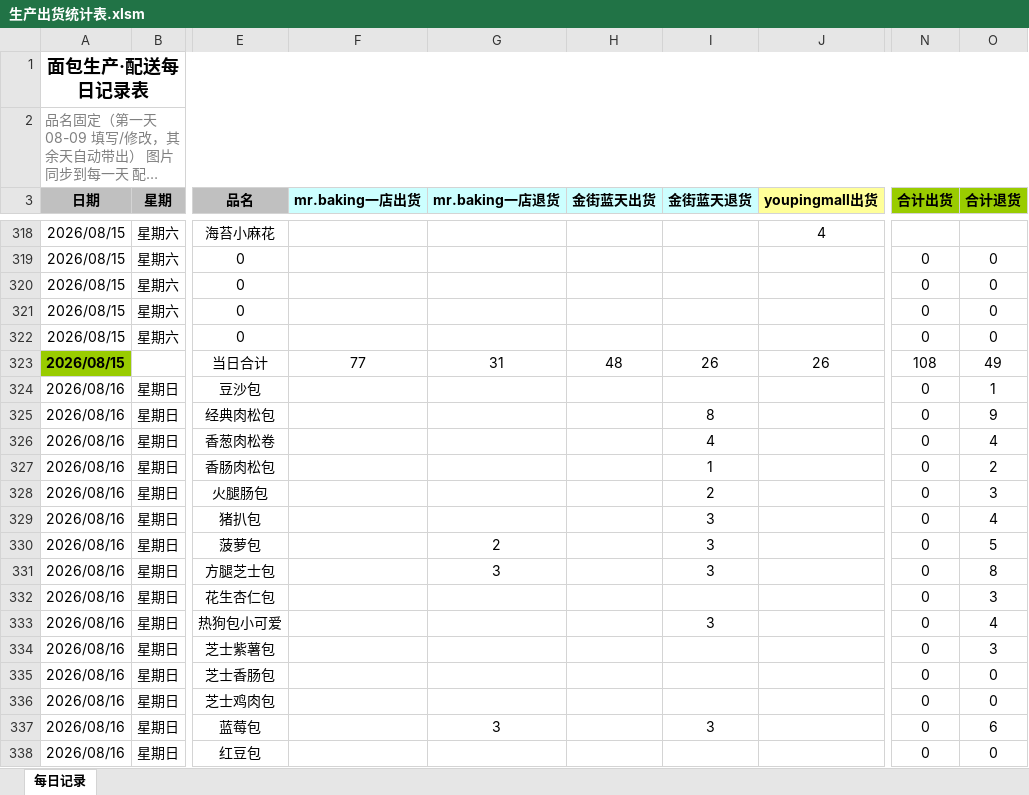
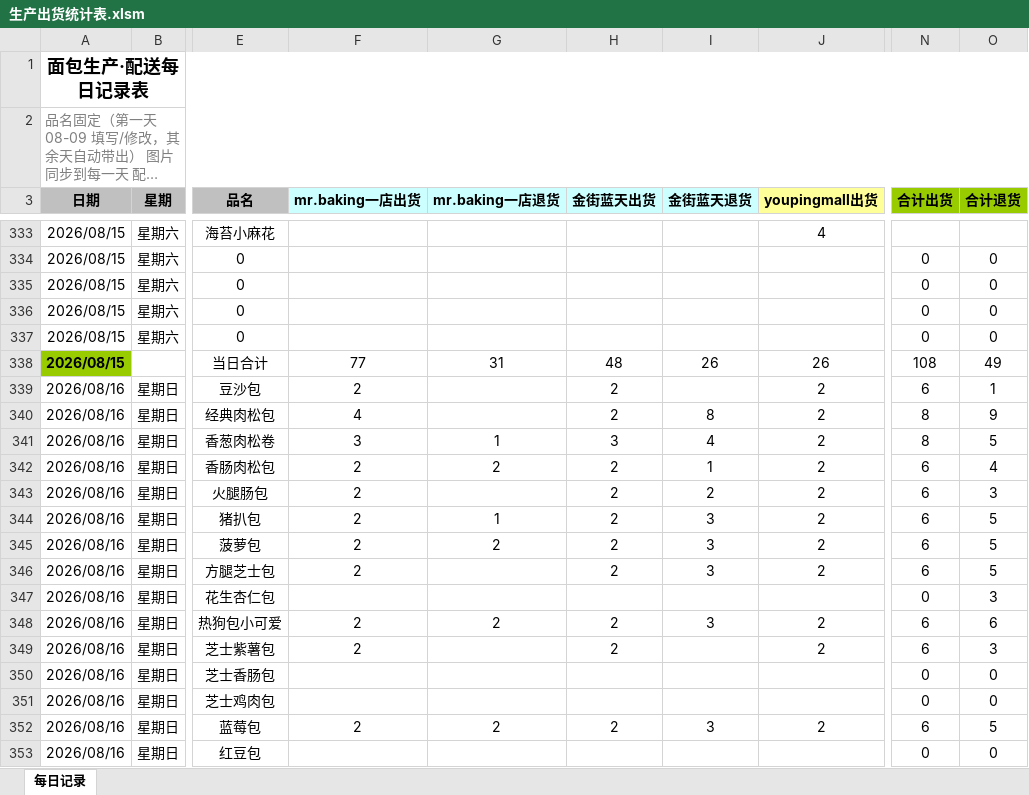
Before and after one commit to galoalx25-prog/-, an Excel workbook: 生产出货统计表.xlsm, sheet 每日记录, drawn as a sheet; only a part is shown, gaps mark what is left out; long unchanged cells end in …; values as stored, in another font and other column widths than the file's, no borders; charts and pictures and conditional formats not drawn; addresses are those after the commit; the diff covers the shown part only; the diff names each change by its address in the sheet, - before the commit and + after, or states it on an @@ line.

Commit message:
??:??3??(?????/????/????)???08-16????

```diff
--- a/生产出货统计表.xlsm (sheet 每日记录)
+++ b/生产出货统计表.xlsm (sheet 每日记录)
-F339 (mr.baking一店出货): (empty)
+F339 (mr.baking一店出货): 2
-H339:H340 (金街蓝天出货): (empty)
+H339:H340 (金街蓝天出货): 2
-J339:J346 (youpingmall出货): (empty)
+J339:J346 (youpingmall出货): 2
-N339 (合计出货): 0
+N339 (合计出货): 6
-F340 (mr.baking一店出货): (empty)
+F340 (mr.baking一店出货): 4
-N340:N341 (合计出货): 0
+N340:N341 (合计出货): 8
-F341 (mr.baking一店出货): (empty)
+F341 (mr.baking一店出货): 3
-G341 (mr.baking一店退货): (empty)
+G341 (mr.baking一店退货): 1
-H341 (金街蓝天出货): (empty)
+H341 (金街蓝天出货): 3
-O341 (合计退货): 4
+O341 (合计退货): 5
-F342:F346 (mr.baking一店出货): (empty)
+F342:F346 (mr.baking一店出货): 2
-G342 (mr.baking一店退货): (empty)
+G342 (mr.baking一店退货): 2
-H342:H346 (金街蓝天出货): (empty)
+H342:H346 (金街蓝天出货): 2
-N342:N346 (合计出货): 0
+N342:N346 (合计出货): 6
-O342 (合计退货): 2
+O342 (合计退货): 4
-G344 (mr.baking一店退货): (empty)
+G344 (mr.baking一店退货): 1
-O344 (合计退货): 4
+O344 (合计退货): 5
-G346 (mr.baking一店退货): 3
+G346 (mr.baking一店退货): (empty)
-O346 (合计退货): 8
+O346 (合计退货): 5
-F348:F349 (mr.baking一店出货): (empty)
+F348:F349 (mr.baking一店出货): 2
-G348 (mr.baking一店退货): (empty)
+G348 (mr.baking一店退货): 2
-H348:H349 (金街蓝天出货): (empty)
+H348:H349 (金街蓝天出货): 2
-J348:J349 (youpingmall出货): (empty)
+J348:J349 (youpingmall出货): 2
-N348:N349 (合计出货): 0
+N348:N349 (合计出货): 6
-O348 (合计退货): 4
+O348 (合计退货): 6
-F352 (mr.baking一店出货): (empty)
+F352 (mr.baking一店出货): 2
-G352 (mr.baking一店退货): 3
+G352 (mr.baking一店退货): 2
-H352 (金街蓝天出货): (empty)
+H352 (金街蓝天出货): 2
-J352 (youpingmall出货): (empty)
+J352 (youpingmall出货): 2
-N352 (合计出货): 0
+N352 (合计出货): 6
-O352 (合计退货): 6
+O352 (合计退货): 5
```
Also changed, not shown: 87 added rows and 66 edited cells elsewhere in this sheet, formulas that keep their value, charts or pictures.
